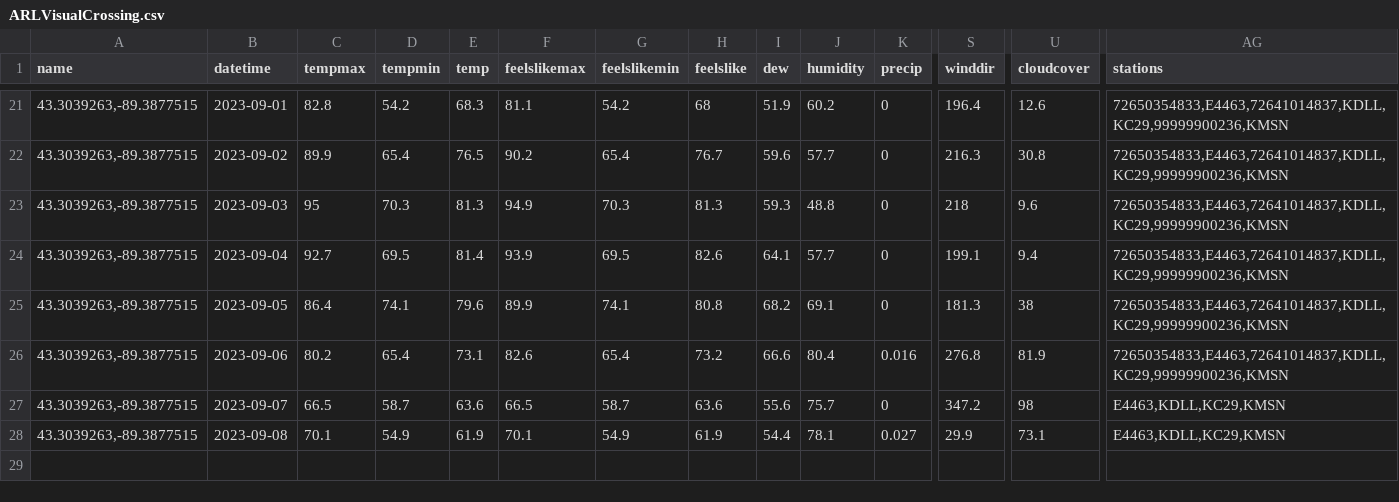
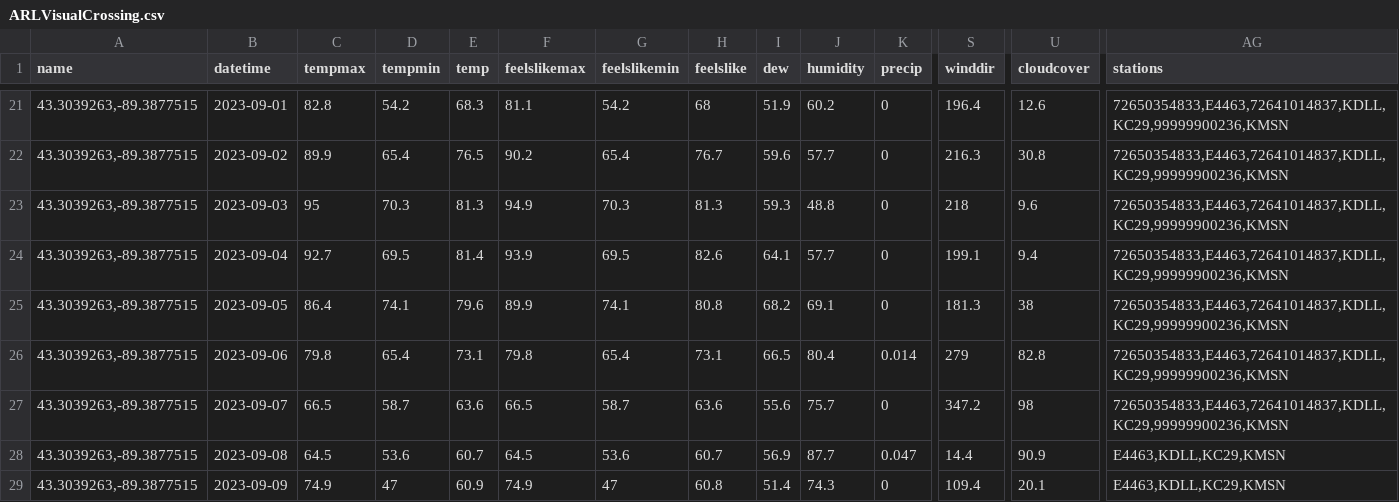
Before and after one commit to acperkins3/GDD-Plots-2023, a CSV file: ARLVisualCrossing.csv, drawn as a sheet; only a part is shown, gaps mark what is left out; rows hold the shown columns only; the diff covers the shown part only; the diff names each change by its address in the sheet, - before the commit and + after, or states it on an @@ line.

```diff
--- a/ARLVisualCrossing.csv
+++ b/ARLVisualCrossing.csv
-C26 (tempmax): 80.2
+C26 (tempmax): 79.8
-F26 (feelslikemax): 82.6
+F26 (feelslikemax): 79.8
-H26 (feelslike): 73.2
+H26 (feelslike): 73.1
-I26 (dew): 66.6
+I26 (dew): 66.5
-K26 (precip): 0.016
+K26 (precip): 0.014
-S26 (winddir): 276.8
+S26 (winddir): 279
-U26 (cloudcover): 81.9
+U26 (cloudcover): 82.8
-AG27 (stations): E4463,KDLL,KC29,KMSN
+AG27 (stations): 72650354833,E4463,72641014837,KDLL,KC29,99999900236,KMSN
-C28 (tempmax): 70.1
+C28 (tempmax): 64.5
-D28 (tempmin): 54.9
+D28 (tempmin): 53.6
-E28 (temp): 61.9
+E28 (temp): 60.7
-F28 (feelslikemax): 70.1
+F28 (feelslikemax): 64.5
-G28 (feelslikemin): 54.9
+G28 (feelslikemin): 53.6
-H28 (feelslike): 61.9
+H28 (feelslike): 60.7
-I28 (dew): 54.4
+I28 (dew): 56.9
-J28 (humidity): 78.1
+J28 (humidity): 87.7
-K28 (precip): 0.027
+K28 (precip): 0.047
-S28 (winddir): 29.9
+S28 (winddir): 14.4
-U28 (cloudcover): 73.1
+U28 (cloudcover): 90.9
+row 29: 43.3039263,-89.3877515 | 2023-09-09 | 74.9 | 47 | 60.9 | 74.9 | 47 | 60.8 | 51.4 | 74.3 | 0 | 109.4 | 20.1 | E4463,KDLL,KC29,KMSN
```
Also changed, not shown: 9 edited cells elsewhere in this file, Arlington_existing.csv, CHMW3.csv, 12 other files.
